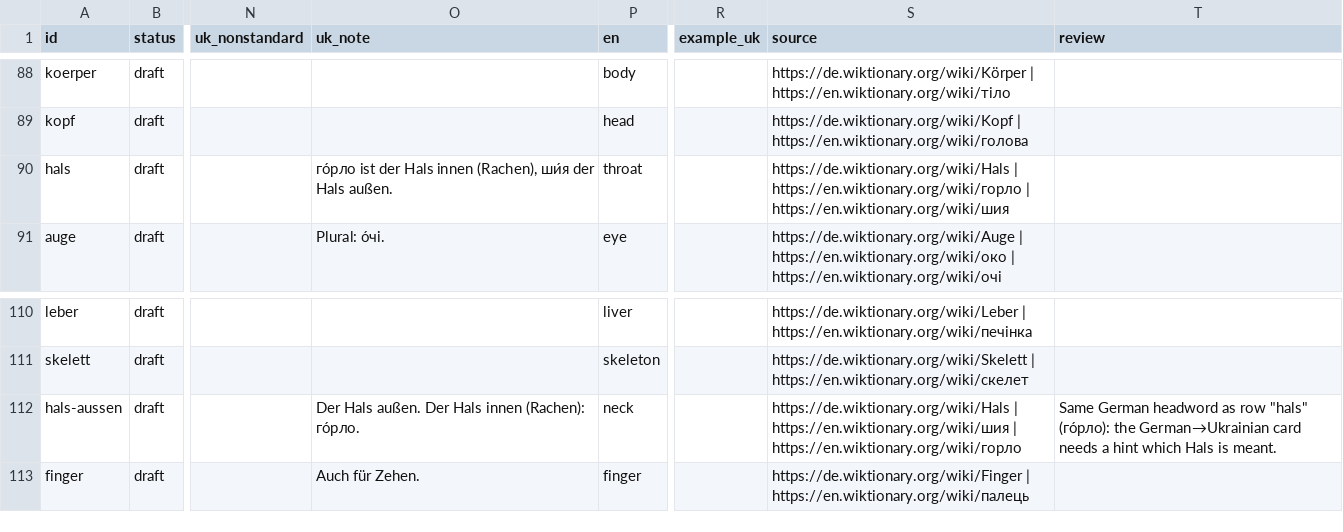
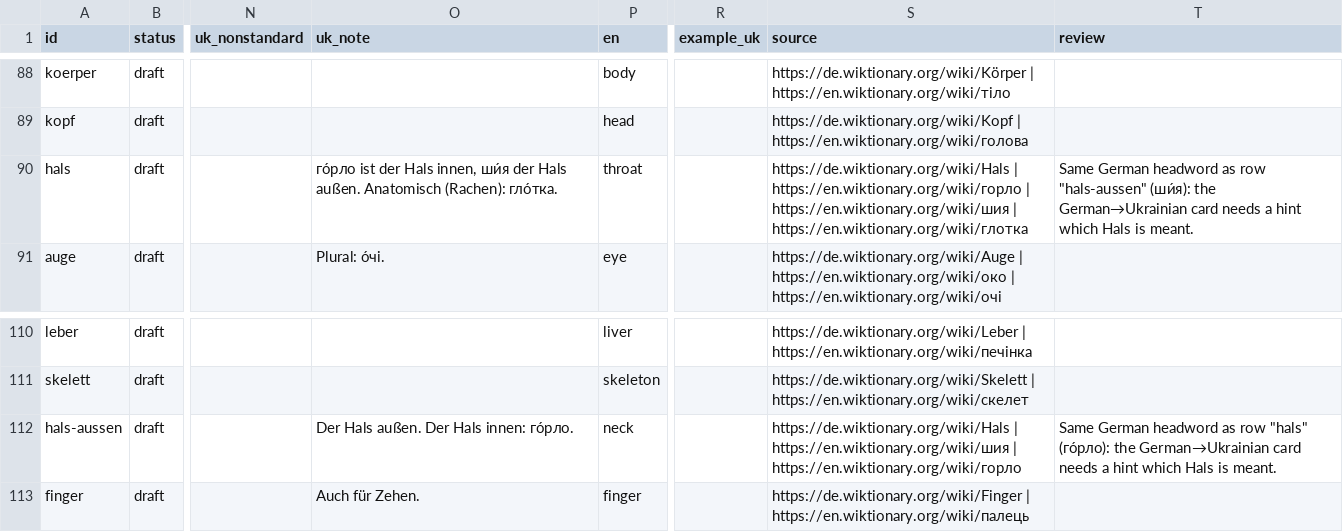
Before and after one commit to Brar/Ukrainisch, a TSV file: vocab/alltag.tsv, drawn as a sheet; only a part is shown, gaps mark what is left out; the diff names each change by its address in the sheet, - before the commit and + after, or states it on an @@ line.

```diff
--- a/vocab/alltag.tsv
+++ b/vocab/alltag.tsv
-O90 (uk_note): …der Hals innen (Rachen), ши́я der Hals außen.
+O90 (uk_note): …der Hals innen, ши́я der Hals außen. Anatomisch (Rachen): гло́тка.
-S90 (source): …| https://en.wiktionary.org/wiki/шия
+S90 (source): …| https://en.wiktionary.org/wiki/шия | https://en.wiktionary.org/wiki/глотка
-T90 (review): (empty)
+T90 (review): Same German headword as row "hals-aussen" (ши́я): the German→Ukrainian card needs a hint which Hals is meant.
-O112 (uk_note): Der Hals außen. Der Hals innen (Rachen): го́рло.
+O112 (uk_note): Der Hals außen. Der Hals innen: го́рло.
```
Also changed, not shown: 1 other file.
